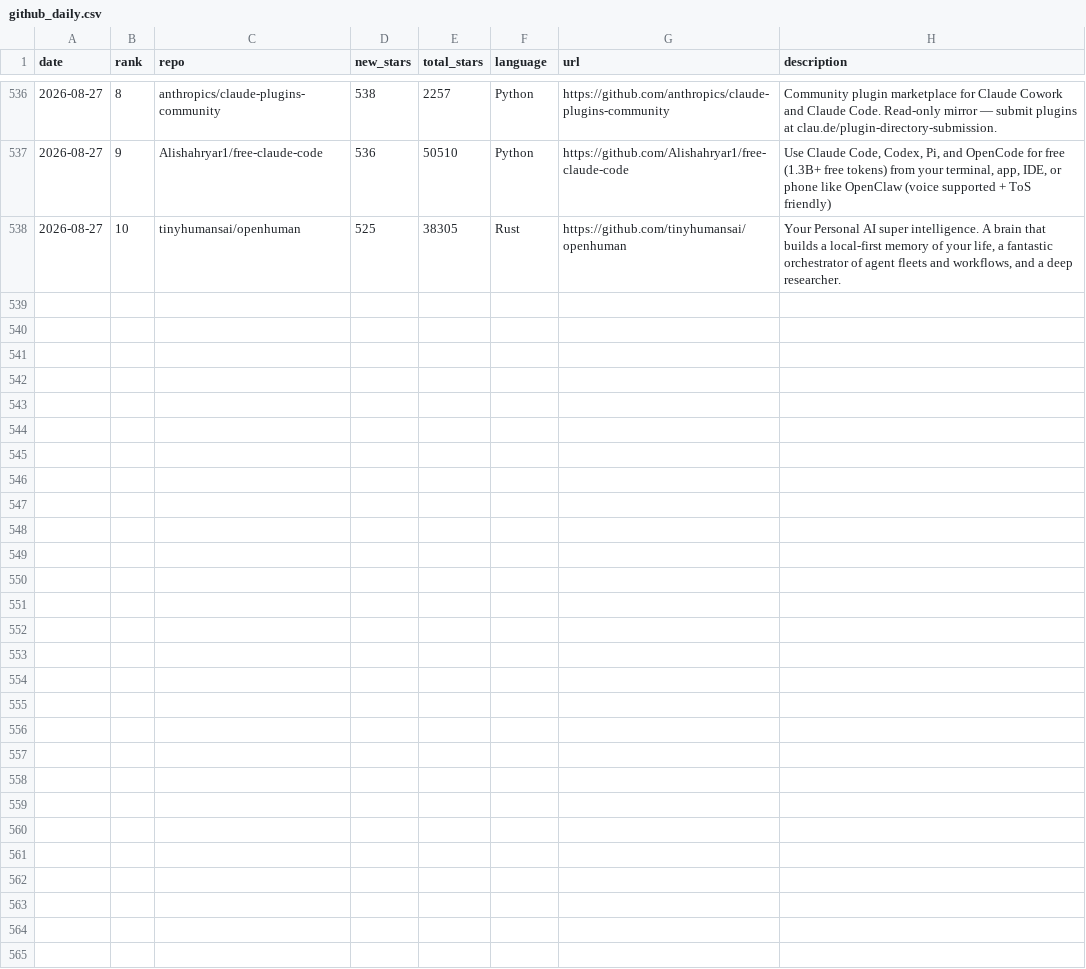
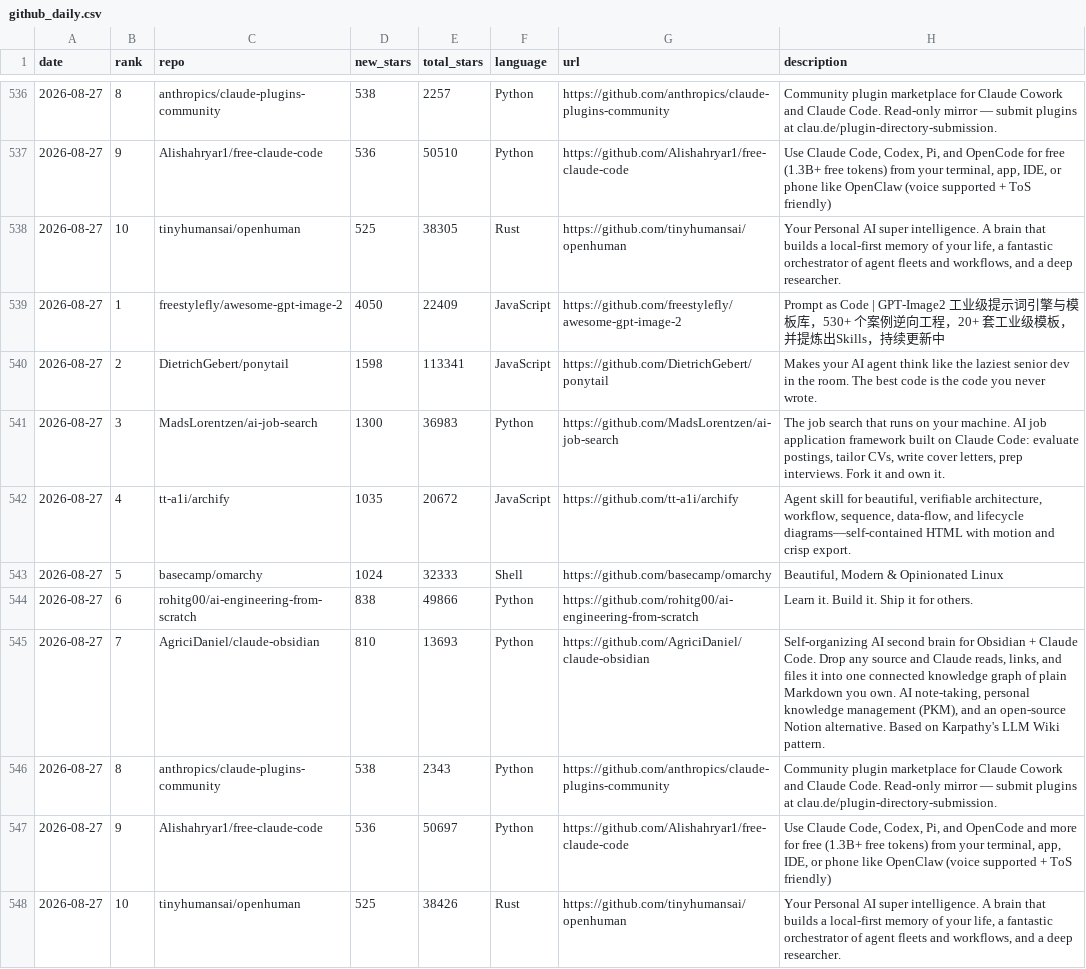
Before and after one commit to FunnymeowwooV0/star-observatory, a CSV file: data/github_daily.csv, drawn as a sheet; only a part is shown, gaps mark what is left out; the diff names each change by its address in the sheet, - before the commit and + after, or states it on an @@ line.

```diff
--- a/data/github_daily.csv
+++ b/data/github_daily.csv
+row 539: 2026-08-27 | 1 | freestylefly/awesome-gpt-image-2 | 4050 | 22409 | JavaScript | https://github.com/freestylefly/awesome-gpt-image-2 | Prompt as Code | GPT-Image2 工业级提示词引擎与模板库，530+ 个案例逆向工程，20+ 套工业级模板，并提炼出Skills，持续更新中
+row 540: 2026-08-27 | 2 | DietrichGebert/ponytail | 1598 | 113341 | JavaScript | https://github.com/DietrichGebert/ponytail | Makes your AI agent think like the laziest senior dev in the room. The best code is the code you never wrote.
+row 541: 2026-08-27 | 3 | MadsLorentzen/ai-job-search | 1300 | 36983 | Python | https://github.com/MadsLorentzen/ai-job-search | The job search that runs on your machine. AI job application framework built on Claude Code: evaluate postings, tailor CVs, write cover letters, prep interviews. Fork it and own it.
+row 542: 2026-08-27 | 4 | tt-a1i/archify | 1035 | 20672 | JavaScript | https://github.com/tt-a1i/archify | Agent skill for beautiful, verifiable architecture, workflow, sequence, data-flow, and lifecycle diagrams—self-contained HTML with motion and crisp export.
+row 543: 2026-08-27 | 5 | basecamp/omarchy | 1024 | 32333 | Shell | https://github.com/basecamp/omarchy | Beautiful, Modern & Opinionated Linux
+row 544: 2026-08-27 | 6 | rohitg00/ai-engineering-from-scratch | 838 | 49866 | Python | https://github.com/rohitg00/ai-engineering-from-scratch | Learn it. Build it. Ship it for others.
+row 545: 2026-08-27 | 7 | AgriciDaniel/claude-obsidian | 810 | 13693 | Python | https://github.com/AgriciDaniel/claude-obsidian | Self-organizing AI second brain for Obsidian + Claude Code. Drop any source and Claude reads, links, and files it into one connected knowledge graph of plain Markdown you own. AI note-taking, personal knowledge management (PKM), and an open-source Notion alternative. Based on Karpathy's LLM Wiki pattern.
+row 546: 2026-08-27 | 8 | anthropics/claude-plugins-community | 538 | 2343 | Python | https://github.com/anthropics/claude-plugins-community | Community plugin marketplace for Claude Cowork and Claude Code. Read-only mirror — submit plugins at clau.de/plugin-directory-submission.
+row 547: 2026-08-27 | 9 | Alishahryar1/free-claude-code | 536 | 50697 | Python | https://github.com/Alishahryar1/free-claude-code | Use Claude Code, Codex, Pi, and OpenCode and more for free (1.3B+ free tokens) from your terminal, app, IDE, or phone like OpenClaw (voice supported + ToS friendly)
+row 548: 2026-08-27 | 10 | tinyhumansai/openhuman | 525 | 38426 | Rust | https://github.com/tinyhumansai/openhuman | Your Personal AI super intelligence. A brain that builds a local-first memory of your life, a fantastic orchestrator of agent fleets and workflows, and a deep researcher.
```
Also changed, not shown: data/hf_trending.csv, data/hn_daily.csv, 7 other files.
